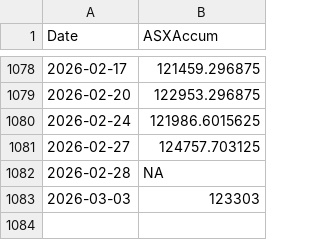
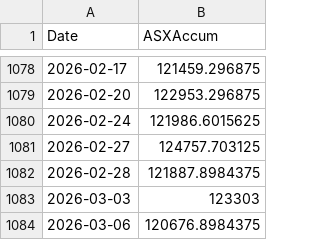
Before and after one commit to kletts/au-vix, a CSV file: asxaccum.csv, drawn as a sheet; only a part is shown, gaps mark what is left out.

Commit message:
Push update back to repo
Files changed:
M	asxaccum.csv
M	avix.csv

```diff
--- a/asxaccum.csv
+++ b/asxaccum.csv
@@ -1081,3 +1081,4 @@
 2026-02-27,124757.703125
-2026-02-28,NA
+2026-02-28,121887.8984375
 2026-03-03,123303
+2026-03-06,120676.8984375
```
Also changed, not shown: avix.csv.
